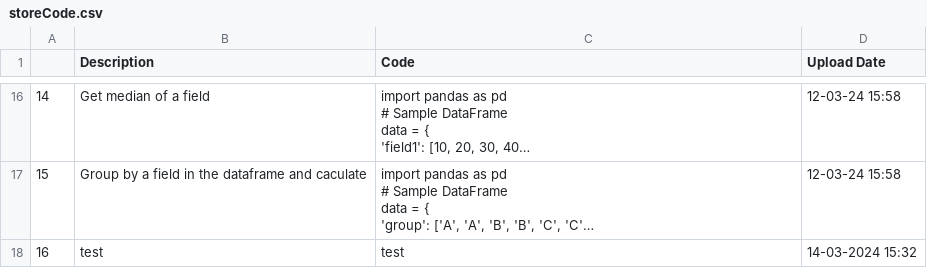
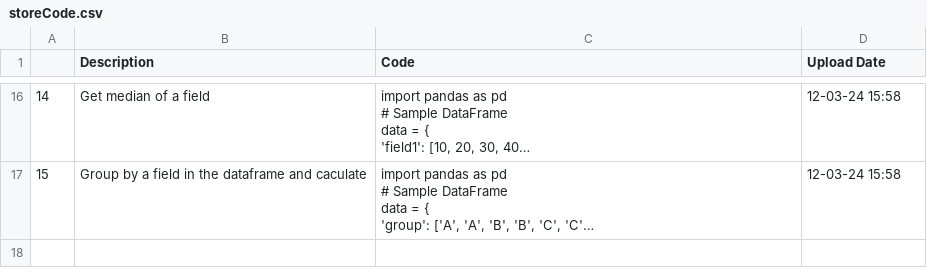
Before and after one commit to trannam710/codeShareRepo, a CSV file: data/storeCode.csv, drawn as a sheet; only a part is shown, gaps mark what is left out; long unchanged cells end in …; the diff names each change by its address in the sheet, - before the commit and + after, or states it on an @@ line.

Commit message:
update

```diff
--- a/data/storeCode.csv
+++ b/data/storeCode.csv
-row 18: 16 | test | test | 14-03-2024 15:32
```
